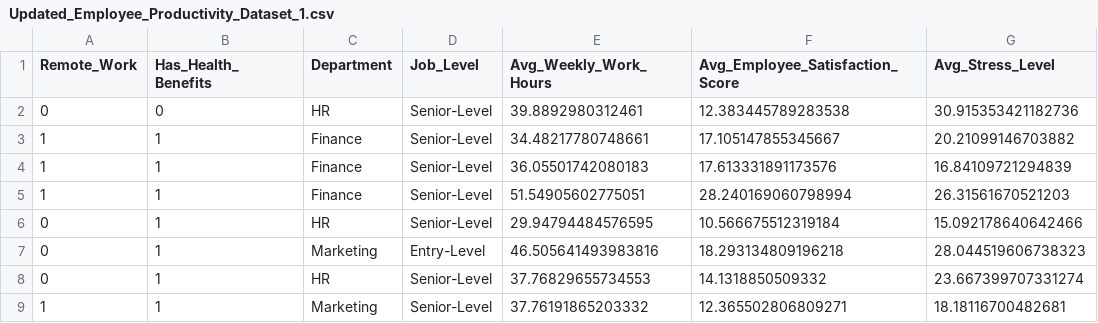
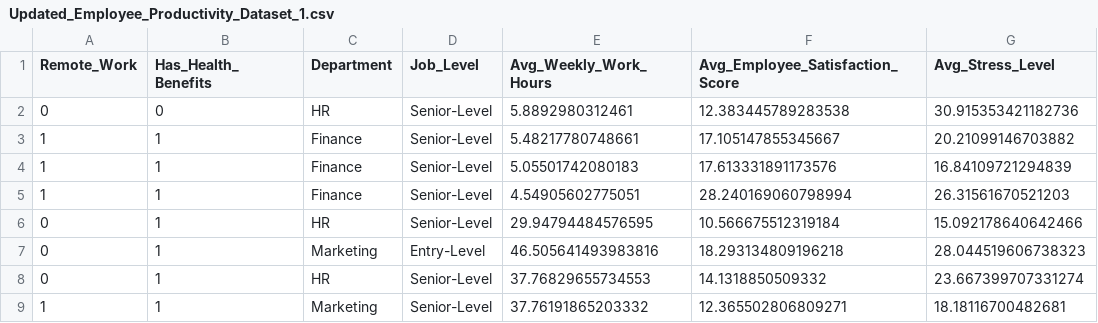
Before and after one commit to ZUCourses/SIA-Public, a CSV file: Updated_Employee_Productivity_Dataset_1.csv, drawn as a sheet; only a part is shown; the diff names each change by its address in the sheet, - before the commit and + after, or states it on an @@ line.

Commit message:
Update Updated_Employee_Productivity_Dataset_1.csv

```diff
--- a/Updated_Employee_Productivity_Dataset_1.csv
+++ b/Updated_Employee_Productivity_Dataset_1.csv
-E2 (Avg_Weekly_Work_Hours): 39.8892980312461
+E2 (Avg_Weekly_Work_Hours): 5.8892980312461
-E3 (Avg_Weekly_Work_Hours): 34.48217780748661
+E3 (Avg_Weekly_Work_Hours): 5.48217780748661
-E4 (Avg_Weekly_Work_Hours): 36.05501742080183
+E4 (Avg_Weekly_Work_Hours): 5.05501742080183
-E5 (Avg_Weekly_Work_Hours): 51.54905602775051
+E5 (Avg_Weekly_Work_Hours): 4.54905602775051
```
